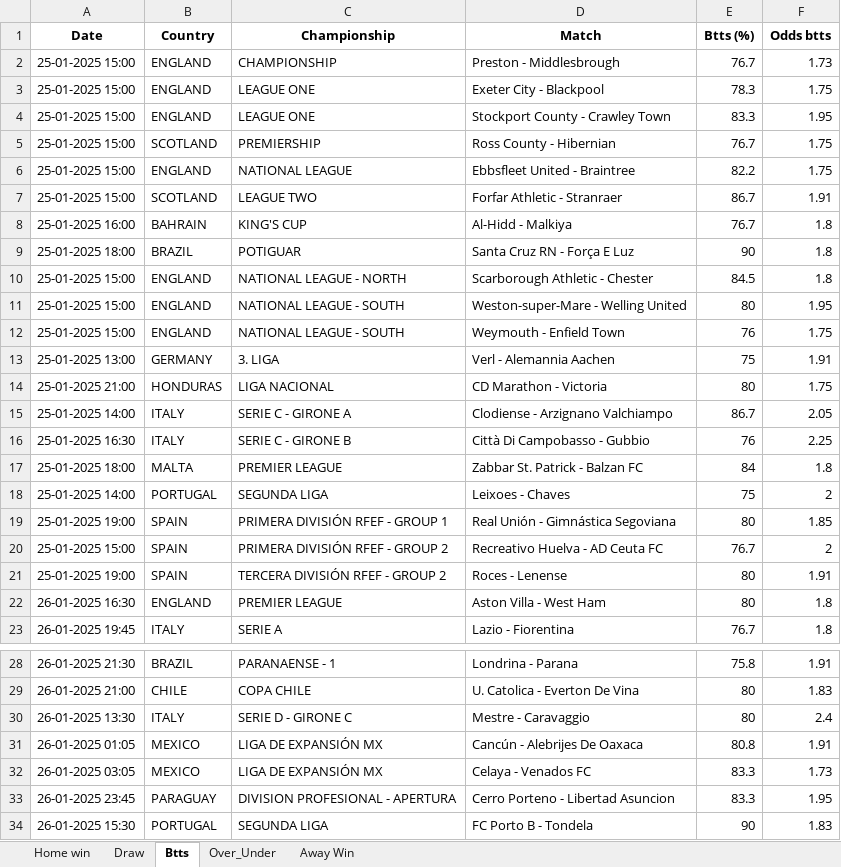
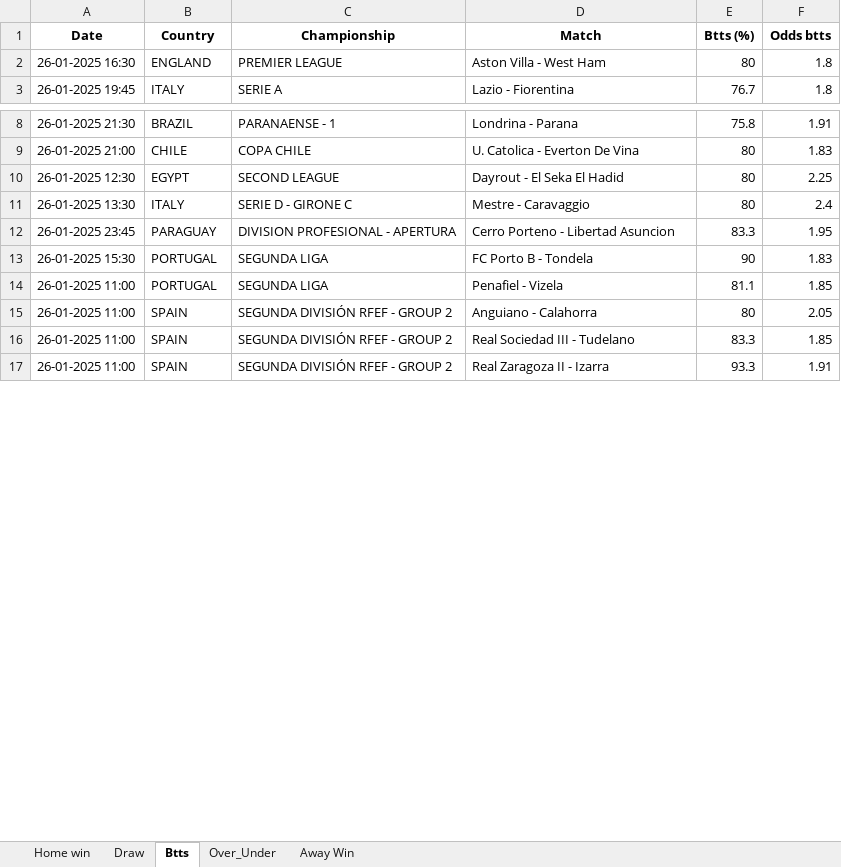
Before and after one commit to dcosta-da/soccer_predictions_scraper, an Excel workbook: betclever_predictions.xlsx, sheet Btts, drawn as a sheet; only a part is shown, gaps mark what is left out; the shorter side is filled out with more unchanged rows; values as stored, in another font and other column widths than the file's, no borders; removed rows and columns are numbered as before the commit, all else as after; the diff covers the shown part only; the diff names each change by its address in the sheet, - before the commit and + after, or states it on an @@ line.

```diff
--- a/betclever_predictions.xlsx (sheet Btts)
+++ b/betclever_predictions.xlsx (sheet Btts)
-row 2: 25-01-2025 15:00 | ENGLAND | CHAMPIONSHIP | Preston - Middlesbrough | 76.7 | 1.73
-row 3: 25-01-2025 15:00 | ENGLAND | LEAGUE ONE | Exeter City - Blackpool | 78.3 | 1.75
-row 4: 25-01-2025 15:00 | ENGLAND | LEAGUE ONE | Stockport County - Crawley Town | 83.3 | 1.95
-row 5: 25-01-2025 15:00 | SCOTLAND | PREMIERSHIP | Ross County - Hibernian | 76.7 | 1.75
-row 6: 25-01-2025 15:00 | ENGLAND | NATIONAL LEAGUE | Ebbsfleet United - Braintree | 82.2 | 1.75
-row 7: 25-01-2025 15:00 | SCOTLAND | LEAGUE TWO | Forfar Athletic - Stranraer | 86.7 | 1.91
-row 8: 25-01-2025 16:00 | BAHRAIN | KING'S CUP | Al-Hidd - Malkiya | 76.7 | 1.8
-row 9: 25-01-2025 18:00 | BRAZIL | POTIGUAR | Santa Cruz RN - Força E Luz | 90 | 1.8
-row 10: 25-01-2025 15:00 | ENGLAND | NATIONAL LEAGUE - NORTH | Scarborough Athletic - Chester | 84.5 | 1.8
-row 11: 25-01-2025 15:00 | ENGLAND | NATIONAL LEAGUE - SOUTH | Weston-super-Mare - Welling United | 80 | 1.95
-row 12: 25-01-2025 15:00 | ENGLAND | NATIONAL LEAGUE - SOUTH | Weymouth - Enfield Town | 76 | 1.75
-row 13: 25-01-2025 13:00 | GERMANY | 3. LIGA | Verl - Alemannia Aachen | 75 | 1.91
-row 14: 25-01-2025 21:00 | HONDURAS | LIGA NACIONAL | CD Marathon - Victoria | 80 | 1.75
-row 15: 25-01-2025 14:00 | ITALY | SERIE C - GIRONE A | Clodiense - Arzignano Valchiampo | 86.7 | 2.05
-row 16: 25-01-2025 16:30 | ITALY | SERIE C - GIRONE B | Città Di Campobasso - Gubbio | 76 | 2.25
-row 17: 25-01-2025 18:00 | MALTA | PREMIER LEAGUE | Zabbar St. Patrick - Balzan FC | 84 | 1.8
-row 18: 25-01-2025 14:00 | PORTUGAL | SEGUNDA LIGA | Leixoes - Chaves | 75 | 2
-row 19: 25-01-2025 19:00 | SPAIN | PRIMERA DIVISIÓN RFEF - GROUP 1 | Real Unión - Gimnástica Segoviana | 80 | 1.85
-row 20: 25-01-2025 15:00 | SPAIN | PRIMERA DIVISIÓN RFEF - GROUP 2 | Recreativo Huelva - AD Ceuta FC | 76.7 | 2
-row 21: 25-01-2025 19:00 | SPAIN | TERCERA DIVISIÓN RFEF - GROUP 2 | Roces - Lenense | 80 | 1.91
+row 10: 26-01-2025 12:30 | EGYPT | SECOND LEAGUE | Dayrout - El Seka El Hadid | 80 | 2.25
-row 31: 26-01-2025 01:05 | MEXICO | LIGA DE EXPANSIÓN MX | Cancún - Alebrijes De Oaxaca | 80.8 | 1.91
-row 32: 26-01-2025 03:05 | MEXICO | LIGA DE EXPANSIÓN MX | Celaya - Venados FC | 83.3 | 1.73
```
Also changed, not shown: 7 added rows elsewhere in this sheet, sheet Over_Under, sheet Draw, sheet Home win, sheet Away Win.
